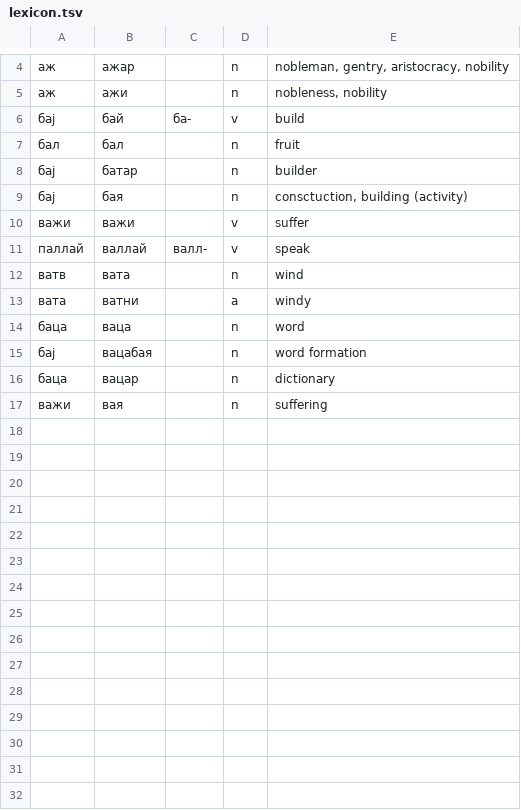
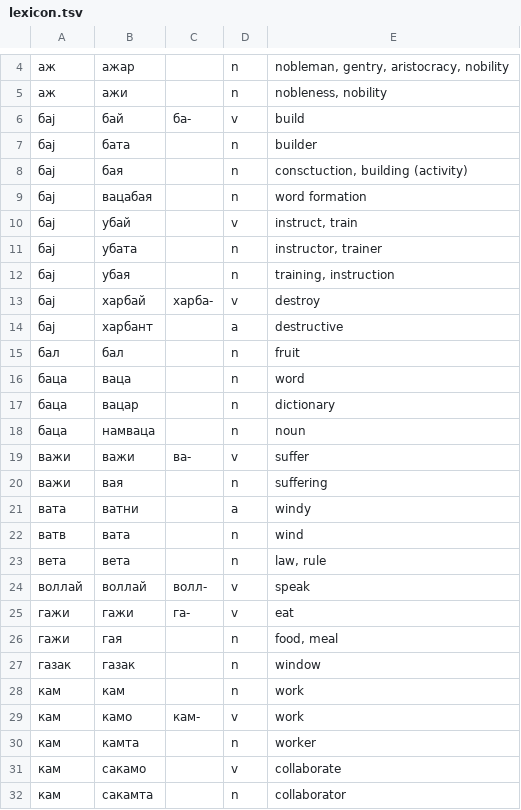
Before and after one commit to semrigpa/semrigpa.github.io, a TSV file: lexicon.tsv, drawn as a sheet; only a part is shown, gaps mark what is left out; the diff covers the shown part only.

Commit message:
Update lexicon.tsv

```diff
--- a/lexicon.tsv
+++ b/lexicon.tsv
@@ -6,12 +6,27 @@
 бај	бай	ба-	v	build
+бај	бата		n	builder
+бај	бая		n	consctuction, building (activity)
+бај	вацабая		n	word formation
+бај	убай		v	instruct, train
+бај	убата		n	instructor, trainer
+бај	убая		n	training, instruction
+бај	харбай	харба-	v	destroy
+бај	харбант		a	destructive
 бал	бал		n	fruit
-бај	батар		n	builder
-бај	бая		n	consctuction, building (activity)
-важи	важи		v	suffer
-паллай	валлай	валл-	v	speak
+баца	ваца		n	word
+баца	вацар		n	dictionary
+баца	намваца		n	noun
+важи	важи	ва-	v	suffer
+важи	вая		n	suffering
+вата	ватни		a	windy
 ватв	вата		n	wind
-вата	ватни		a	windy
-баца	ваца		n	word
-бај	вацабая		n	word formation
-баца	вацар		n	dictionary
-важи	вая		n	suffering
+вета	вета		n	law, rule
+воллай	вoллай	вoлл-	v	speak
+гажи	гажи	га-	v	eat
+гажи	гая		n	food, meal
+газак	газак		n	window
+кам	кам		n	work
+кам	камо	кам-	v	work
+кам	камта		n	worker
+кам	сакамо		v	collaborate
+кам	сакамта		n	collaborator
```
Also changed, not shown: 14 added rows elsewhere in this file.
